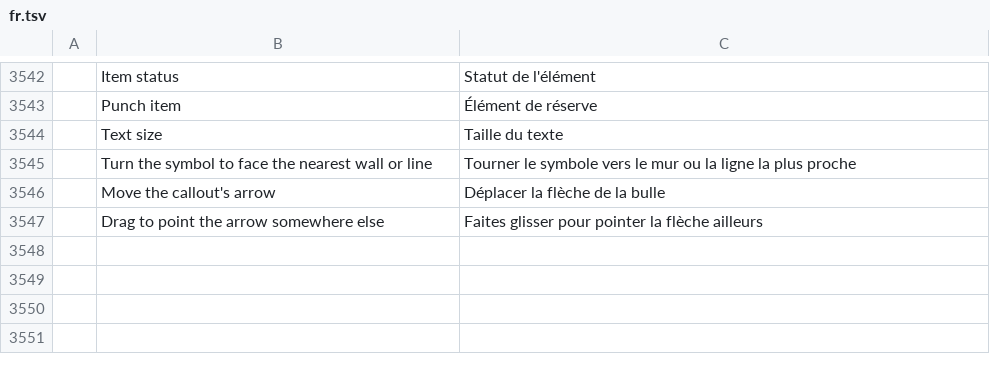
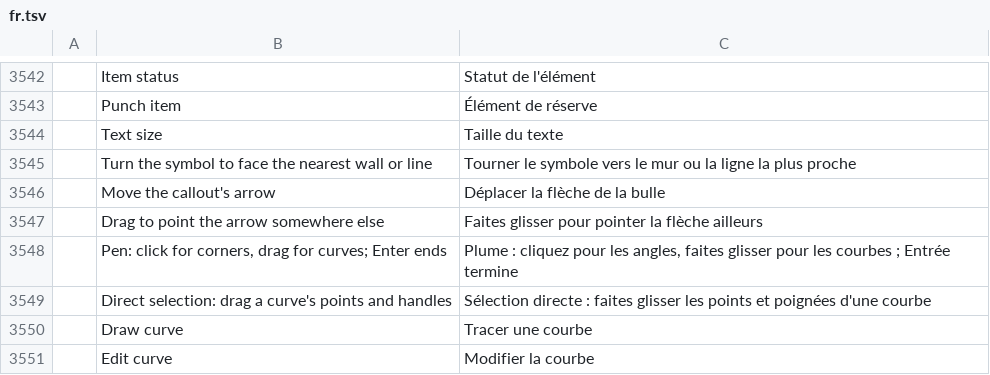
Before and after one commit to Azurehawke/pdfcraft, a TSV file: crates/ui-egui/src/i18n/fr.tsv, drawn as a sheet; only a part is shown, gaps mark what is left out; the diff names each change by its address in the sheet, - before the commit and + after, or states it on an @@ line.

```diff
--- a/crates/ui-egui/src/i18n/fr.tsv
+++ b/crates/ui-egui/src/i18n/fr.tsv
+row 3548:  | Pen: click for corners, drag for curves; Enter ends | Plume : cliquez pour les angles, faites glisser pour les courbes ; Entrée termine
+row 3549:  | Direct selection: drag a curve's points and handles | Sélection directe : faites glisser les points et poignées d'une courbe
+row 3550:  | Draw curve | Tracer une courbe
+row 3551:  | Edit curve | Modifier la courbe
```
Also changed, not shown: crates/ui-egui/src/i18n/ar.tsv, crates/ui-egui/src/i18n/bg.tsv, 18 other files.
